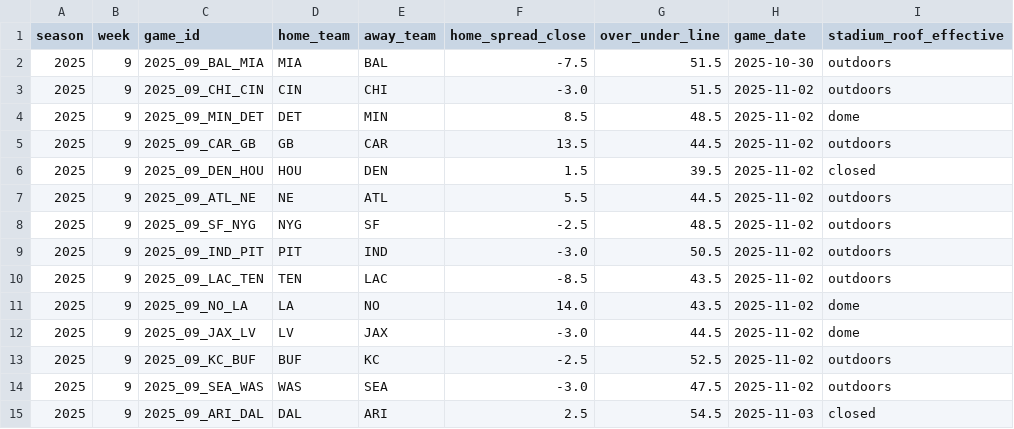
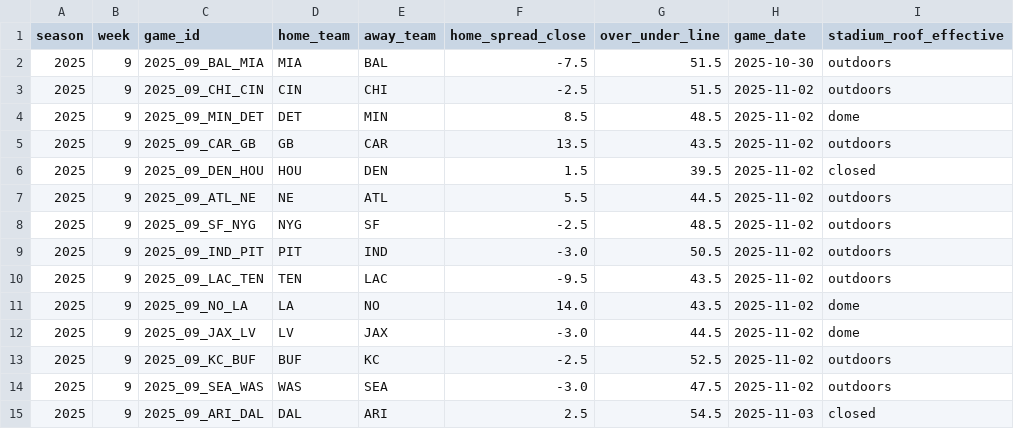
Before and after one commit to gmonkey9999/nfl-ats, a CSV file: data/autogen/predict_input_2025_W09.csv, drawn as a sheet; only a part is shown; the diff names each change by its address in the sheet, - before the commit and + after, or states it on an @@ line.

Commit message:
newest version of output files for week 9 of 2025 season

```diff
--- a/data/autogen/predict_input_2025_W09.csv
+++ b/data/autogen/predict_input_2025_W09.csv
-F3 (home_spread_close): -3.0
+F3 (home_spread_close): -2.5
-G5 (over_under_line): 44.5
+G5 (over_under_line): 43.5
-F10 (home_spread_close): -8.5
+F10 (home_spread_close): -9.5
```
Also changed, not shown: data/autogen/predict_input_2025_W09_filled.csv, data/autogen/predictions_2025_W09.csv, 1 other file.
